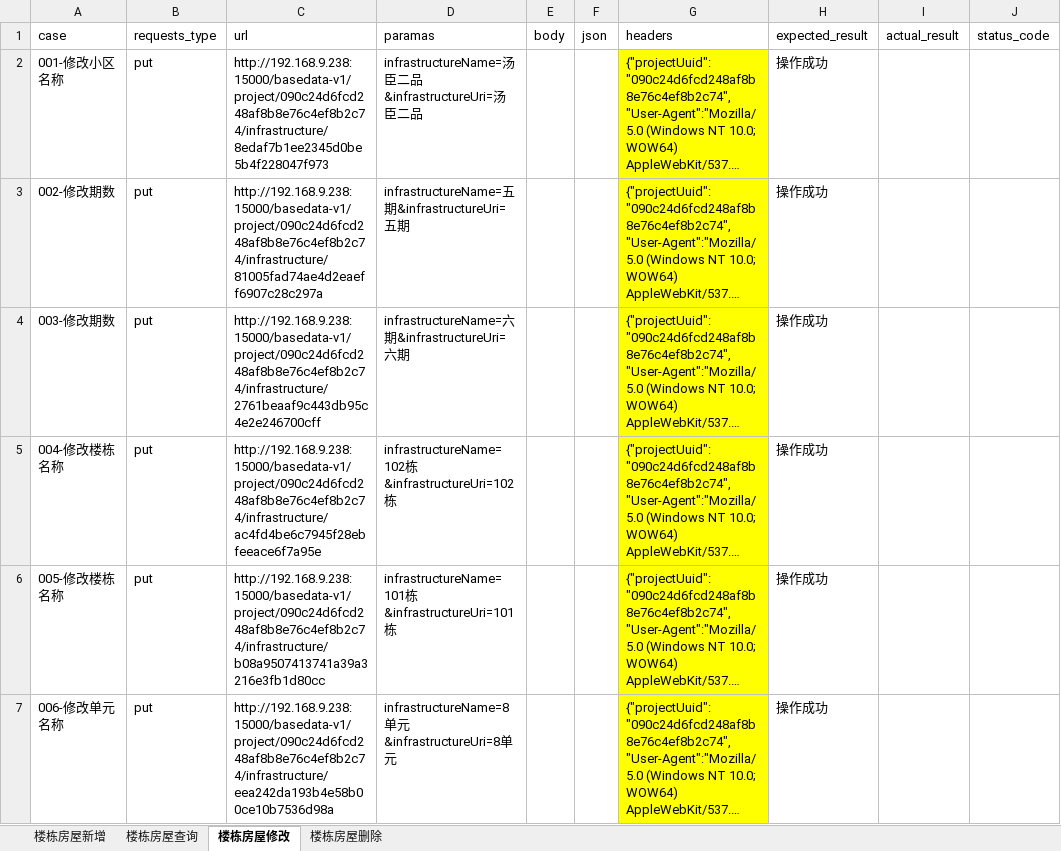
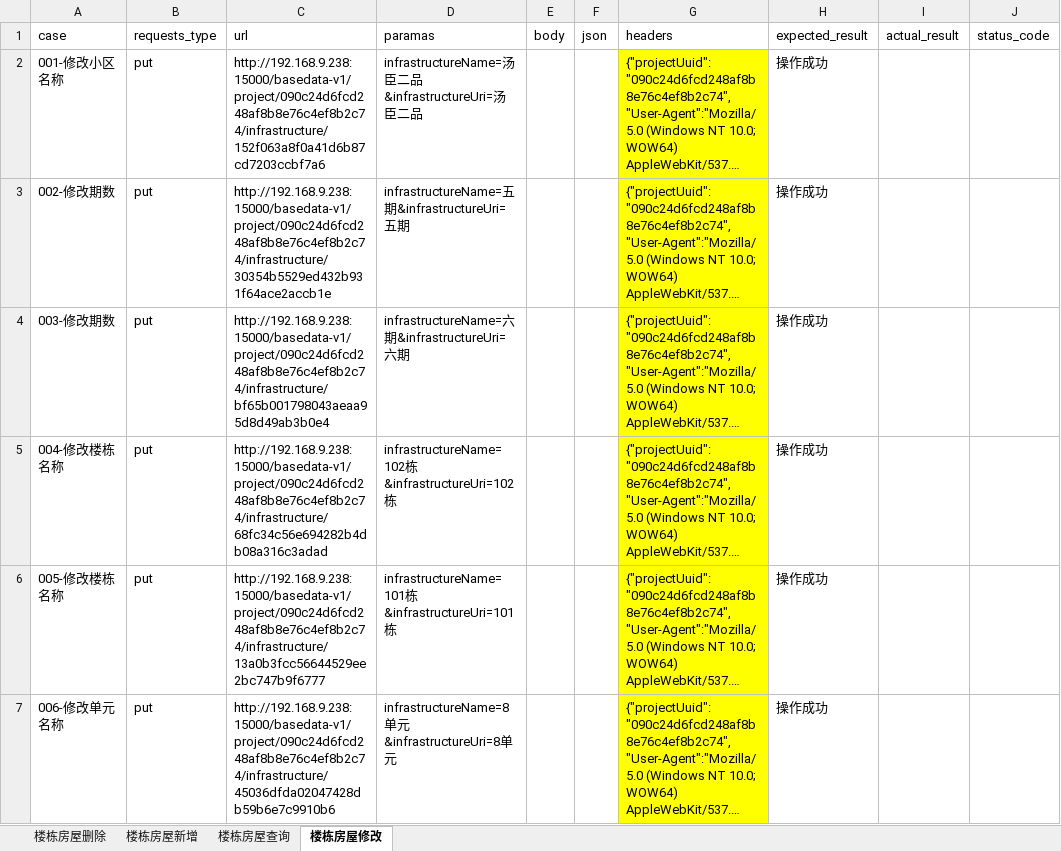
Before and after one commit to Ma-KaiQiang/Auto-interface_test, an Excel workbook: data/infrastructure/infrastructure_case.xlsx, sheet 楼栋房屋修改, drawn as a sheet; only a part is shown; long unchanged cells end in …; values as stored, in another font and other column widths than the file's, no borders; the diff covers the shown part only; the diff names each change by its address in the sheet, - before the commit and + after, or states it on an @@ line.

Commit message:
1.infrastructure模块完成

```diff
--- a/data/infrastructure/infrastructure_case.xlsx (sheet 楼栋房屋修改)
+++ b/data/infrastructure/infrastructure_case.xlsx (sheet 楼栋房屋修改)
@@ sheet tab order changed: 楼栋房屋删除 | 楼栋房屋新增 | 楼栋房屋查询 | 楼栋房屋修改 @@
-C2 (url): http://192.168.9.238:15000/basedata-v1/project/090c24d6fcd248af8b8e76c4ef8b2c74/infrastructure/8edaf7b1ee2345d0be5b4f228047f973
+C2 (url): http://192.168.9.238:15000/basedata-v1/project/090c24d6fcd248af8b8e76c4ef8b2c74/infrastructure/152f063a8f0a41d6b87cd7203ccbf7a6
-C3 (url): http://192.168.9.238:15000/basedata-v1/project/090c24d6fcd248af8b8e76c4ef8b2c74/infrastructure/81005fad74ae4d2eaeff6907c28c297a
+C3 (url): http://192.168.9.238:15000/basedata-v1/project/090c24d6fcd248af8b8e76c4ef8b2c74/infrastructure/30354b5529ed432b931f64ace2accb1e
-C4 (url): http://192.168.9.238:15000/basedata-v1/project/090c24d6fcd248af8b8e76c4ef8b2c74/infrastructure/2761beaaf9c443db95c4e2e246700cff
+C4 (url): http://192.168.9.238:15000/basedata-v1/project/090c24d6fcd248af8b8e76c4ef8b2c74/infrastructure/bf65b001798043aeaa95d8d49ab3b0e4
-C5 (url): http://192.168.9.238:15000/basedata-v1/project/090c24d6fcd248af8b8e76c4ef8b2c74/infrastructure/ac4fd4be6c7945f28ebfeeace6f7a95e
+C5 (url): http://192.168.9.238:15000/basedata-v1/project/090c24d6fcd248af8b8e76c4ef8b2c74/infrastructure/68fc34c56e694282b4db08a316c3adad
-C6 (url): http://192.168.9.238:15000/basedata-v1/project/090c24d6fcd248af8b8e76c4ef8b2c74/infrastructure/b08a9507413741a39a3216e3fb1d80cc
+C6 (url): http://192.168.9.238:15000/basedata-v1/project/090c24d6fcd248af8b8e76c4ef8b2c74/infrastructure/13a0b3fcc56644529ee2bc747b9f6777
-C7 (url): http://192.168.9.238:15000/basedata-v1/project/090c24d6fcd248af8b8e76c4ef8b2c74/infrastructure/eea242da193b4e58b00ce10b7536d98a
+C7 (url): http://192.168.9.238:15000/basedata-v1/project/090c24d6fcd248af8b8e76c4ef8b2c74/infrastructure/45036dfda02047428db59b6e7c9910b6
```
Also changed, not shown: 9 edited cells elsewhere in this sheet, sheet 楼栋房屋删除, sheet 楼栋房屋新增, sheet 楼栋房屋查询, data/infrastructure/infrastructure_uuid.xlsx, 3 other files.
